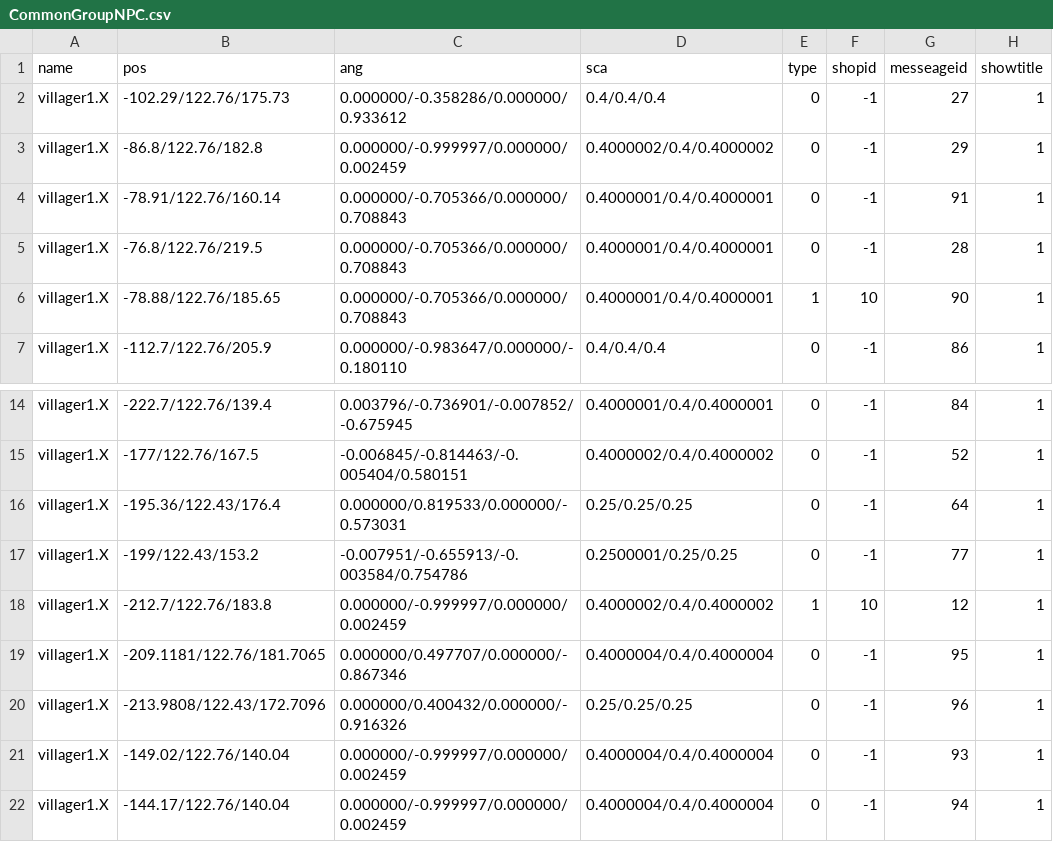
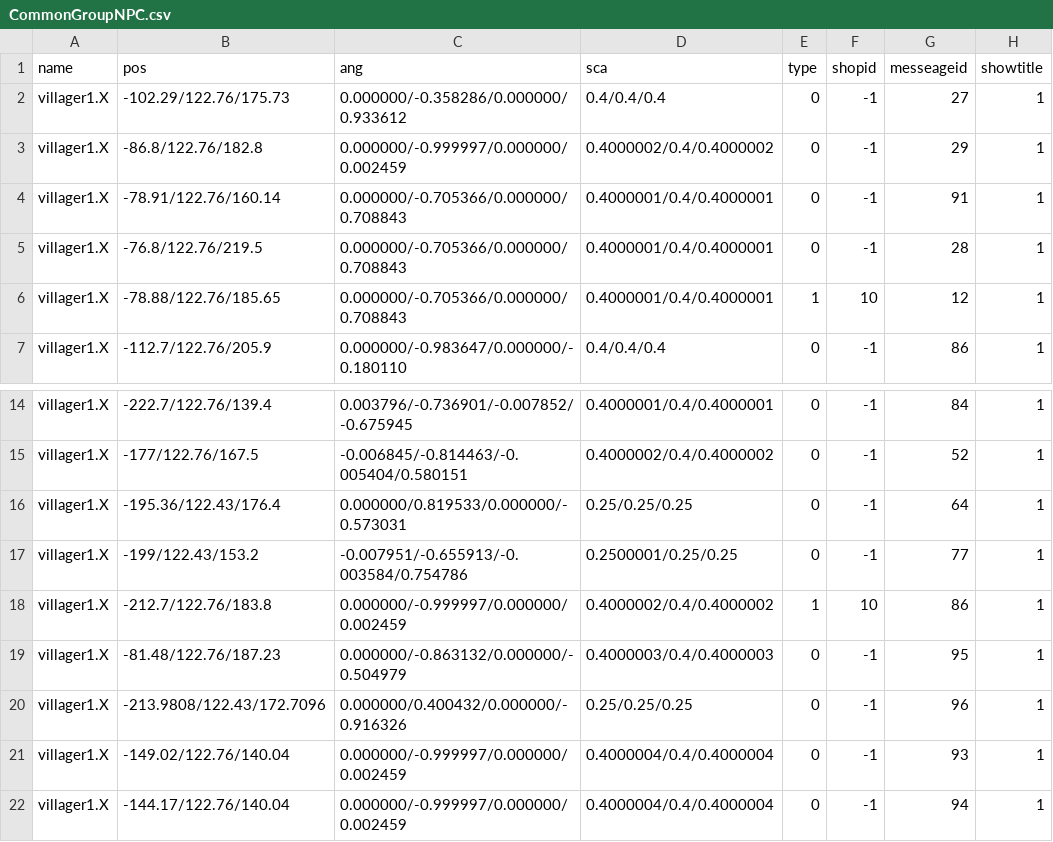
Before and after one commit to kbc15gc/game, a CSV file: game/Decide/Decide/Asset/Data/GroupData/CommonGroupNPC.csv, drawn as a sheet; only a part is shown, gaps mark what is left out.

```diff
--- a/game/Decide/Decide/Asset/Data/GroupData/CommonGroupNPC.csv
+++ b/game/Decide/Decide/Asset/Data/GroupData/CommonGroupNPC.csv
@@ -5,3 +5,3 @@ villager1.X,-78.91/122.76/160.14,0.000000/-0.705366/0.000000/0.708843,0.4000001/
 villager1.X,-76.8/122.76/219.5,0.000000/-0.705366/0.000000/0.708843,0.4000001/0.4/0.4000001,0,-1,28,1
-villager1.X,-78.88/122.76/185.65,0.000000/-0.705366/0.000000/0.708843,0.4000001/0.4/0.4000001,1,10,90,1
+villager1.X,-78.88/122.76/185.65,0.000000/-0.705366/0.000000/0.708843,0.4000001/0.4/0.4000001,1,10,12,1
 villager1.X,-112.7/122.76/205.9,0.000000/-0.983647/0.000000/-0.180110,0.4/0.4/0.4,0,-1,86,1
@@ -17,4 +17,4 @@ villager1.X,-195.36/122.43/176.4,0.000000/0.819533/0.000000/-0.573031,0.25/0.25/
 villager1.X,-199/122.43/153.2,-0.007951/-0.655913/-0.003584/0.754786,0.2500001/0.25/0.25,0,-1,77,1
-villager1.X,-212.7/122.76/183.8,0.000000/-0.999997/0.000000/0.002459,0.4000002/0.4/0.4000002,1,10,12,1
-villager1.X,-209.1181/122.76/181.7065,0.000000/0.497707/0.000000/-0.867346,0.4000004/0.4/0.4000004,0,-1,95,1
+villager1.X,-212.7/122.76/183.8,0.000000/-0.999997/0.000000/0.002459,0.4000002/0.4/0.4000002,1,10,86,1
+villager1.X,-81.48/122.76/187.23,0.000000/-0.863132/0.000000/-0.504979,0.4000003/0.4/0.4000003,0,-1,95,1
 villager1.X,-213.9808/122.43/172.7096,0.000000/0.400432/0.000000/-0.916326,0.25/0.25/0.25,0,-1,96,1
```
Also changed, not shown: game/Decide/Decide/Asset/Data/TextData/Message.csv, 14 other files.
